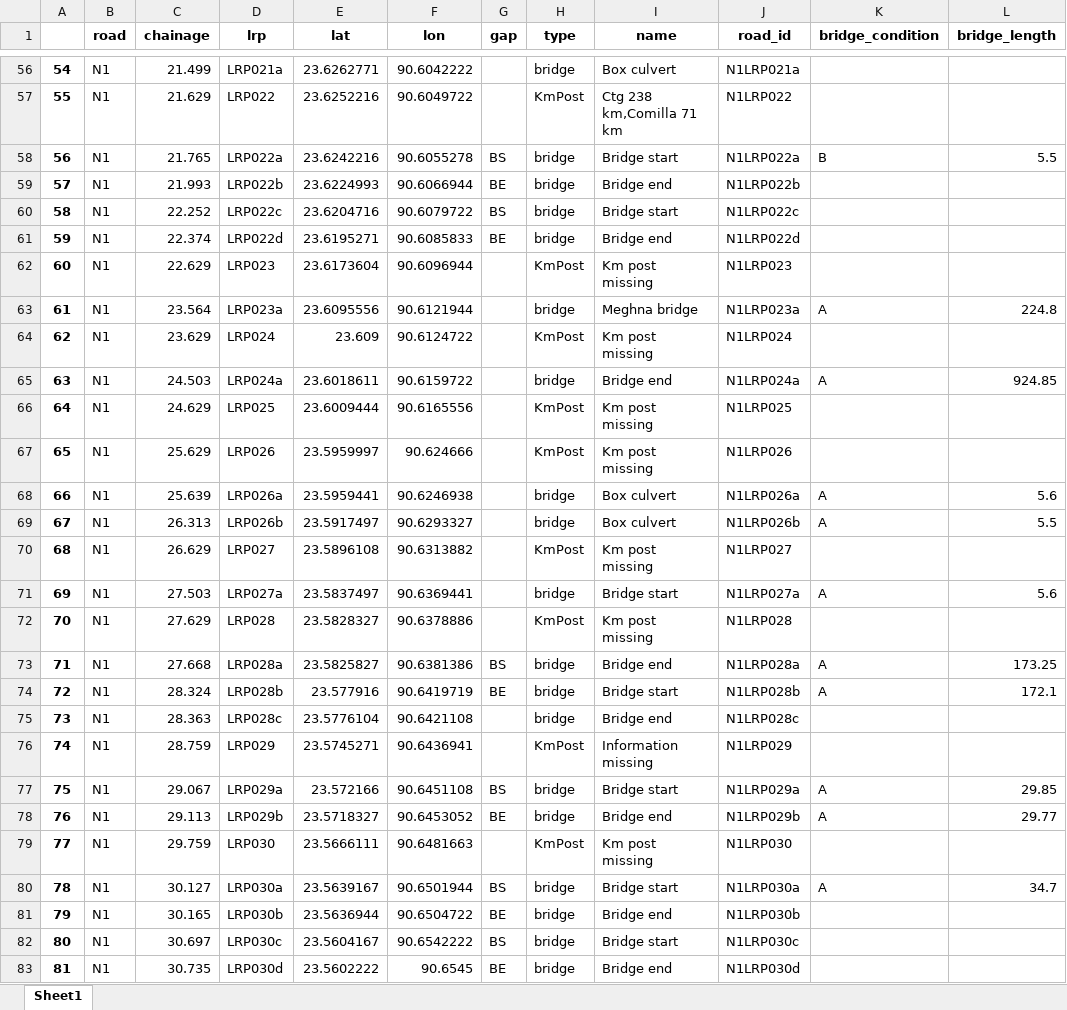
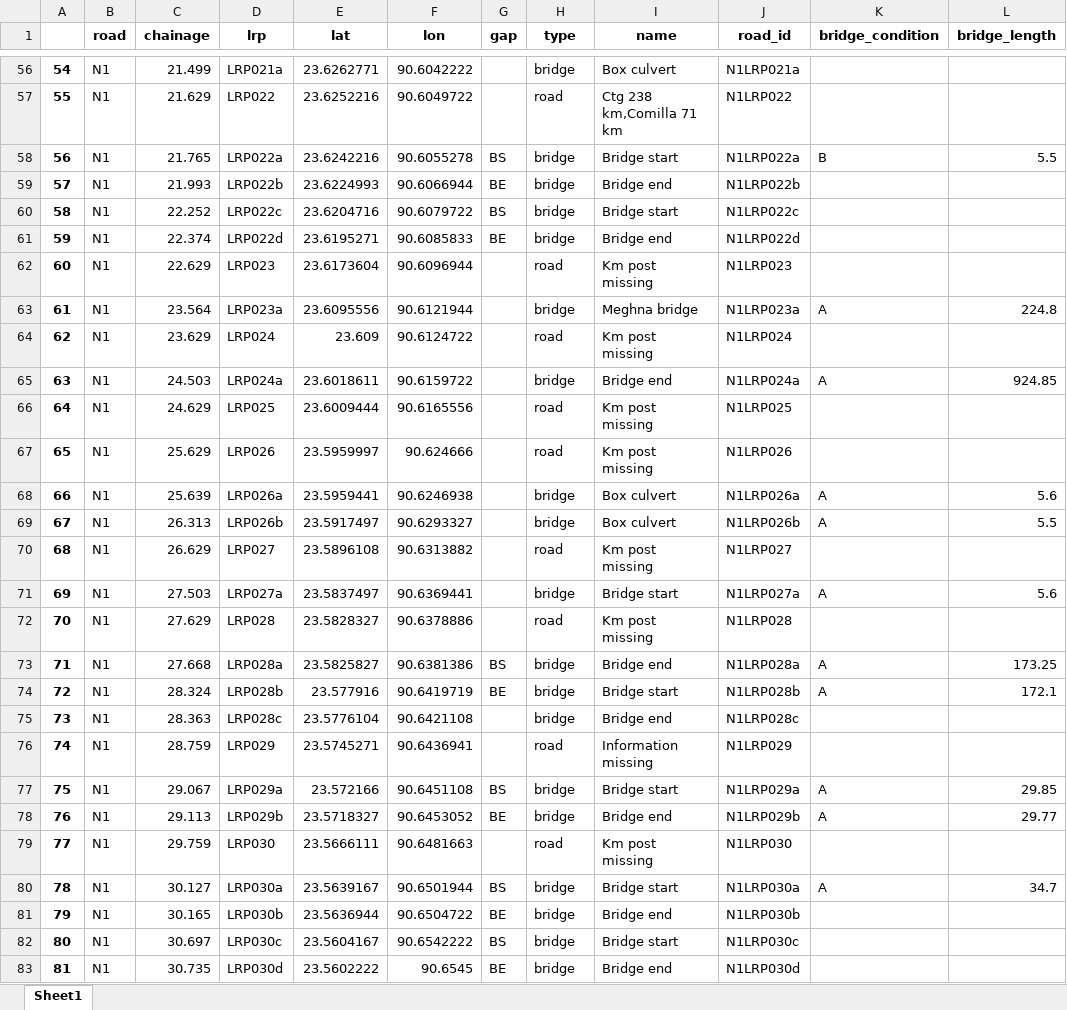
Before and after one commit to rickvanarkel/AS2, an Excel workbook: EPA1352-G11-A2/check_N1_df.xlsx, sheet Sheet1, drawn as a sheet; only a part is shown, gaps mark what is left out; values as stored, in another font and other column widths than the file's, no borders; the diff covers the shown part only; the diff names each change by its address in the sheet, - before the commit and + after, or states it on an @@ line.

```diff
--- a/EPA1352-G11-A2/check_N1_df.xlsx (sheet Sheet1)
+++ b/EPA1352-G11-A2/check_N1_df.xlsx (sheet Sheet1)
-H57 (type): KmPost
+H57 (type): road
-H62 (type): KmPost
+H62 (type): road
-H64 (type): KmPost
+H64 (type): road
-H66:H67 (type): KmPost
+H66:H67 (type): road
-H70 (type): KmPost
+H70 (type): road
-H72 (type): KmPost
+H72 (type): road
-H76 (type): KmPost
+H76 (type): road
-H79 (type): KmPost
+H79 (type): road
```
Also changed, not shown: 532 edited cells elsewhere in this sheet, 1 other file.
